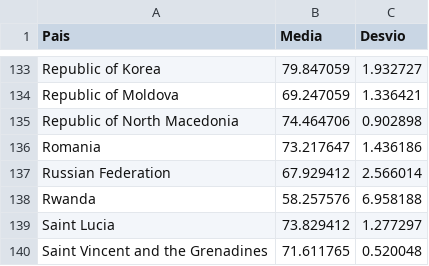
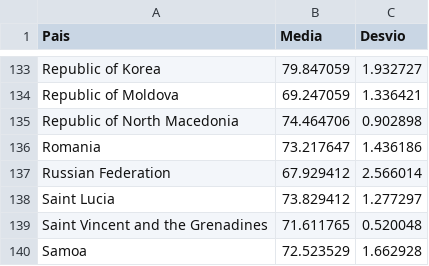
Before and after one commit to joaopedronardari/optativa-python-expectativa-OMS, a CSV file: resultados.csv, drawn as a sheet; only a part is shown, gaps mark what is left out; the shorter side is filled out with more unchanged rows; the diff names each change by its address in the sheet, - before the commit and + after, or states it on an @@ line.

```diff
--- a/resultados.csv
+++ b/resultados.csv
-row 138: Rwanda | 58.257576 | 6.958188
```
Also changed, not shown: 2 other files.
